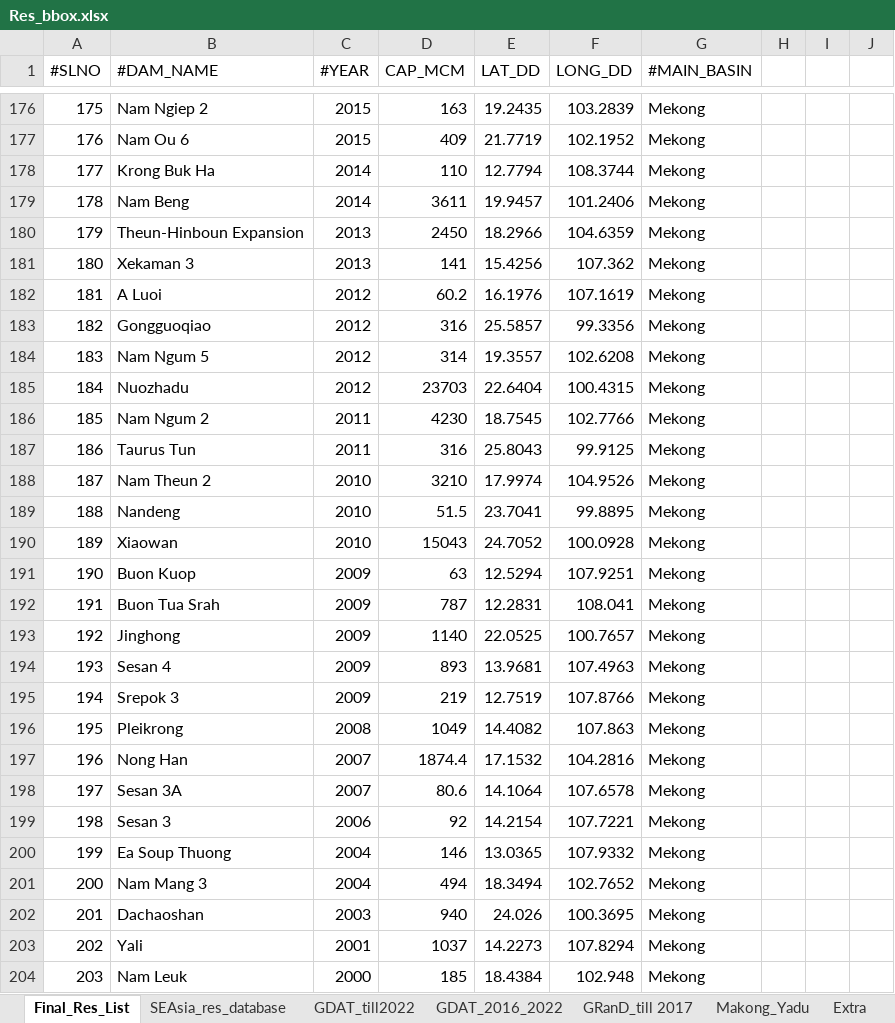
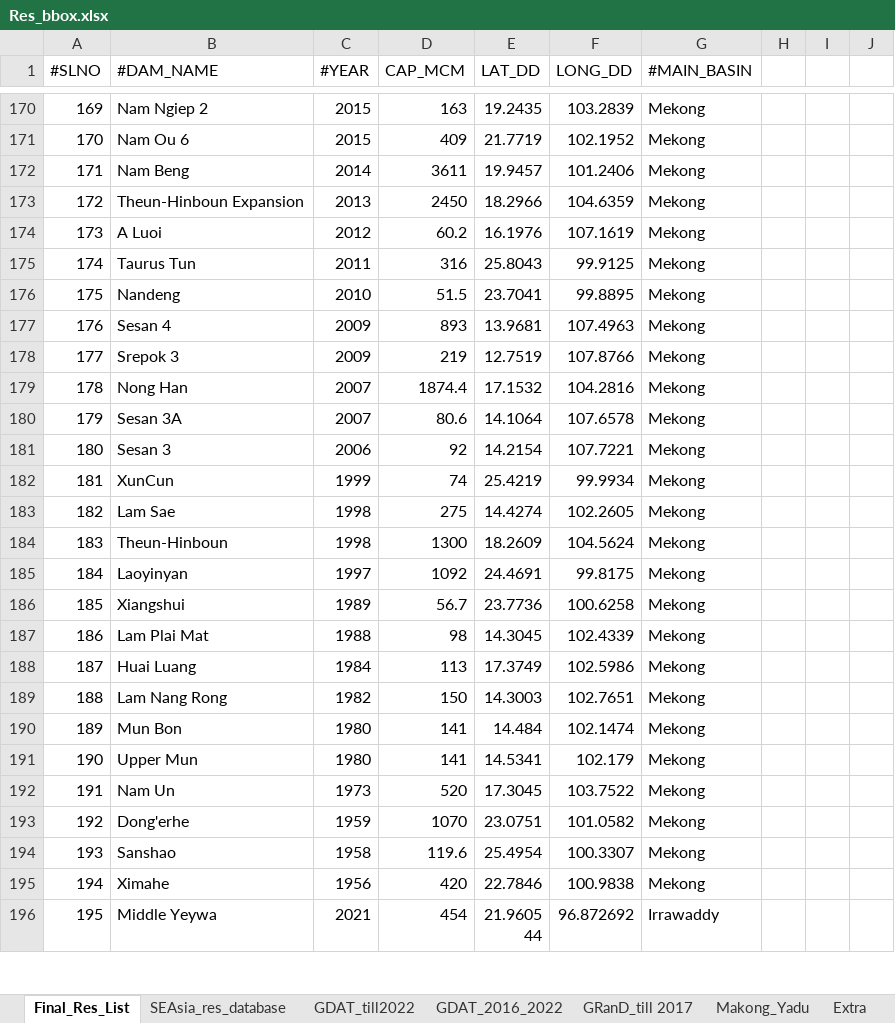
Before and after one commit to Critical-Infrastructure-Systems-Lab/InfeRes, an Excel workbook: code/Res_bbox.xlsx, sheet Final_Res_List, drawn as a sheet; only a part is shown, gaps mark what is left out; the shorter side is filled out with more unchanged rows; values as stored, in another font and other column widths than the file's, no cell formats; charts and pictures not drawn; the diff covers the shown part only; the diff names each change by its address in the sheet, - before the commit and + after, or states it on an @@ line.

```diff
--- a/code/Res_bbox.xlsx (sheet Final_Res_List)
+++ b/code/Res_bbox.xlsx (sheet Final_Res_List)
@@ column A (#SLNO) renumbered between rows 131 and 221 @@
-row 178: 177 | Krong Buk Ha | 2014 | 110 | 12.7794 | 108.3744 | Mekong
-row 181: 180 | Xekaman 3 | 2013 | 141 | 15.4256 | 107.362 | Mekong
-row 183: 182 | Gongguoqiao | 2012 | 316 | 25.5857 | 99.3356 | Mekong
-row 184: 183 | Nam Ngum 5 | 2012 | 314 | 19.3557 | 102.6208 | Mekong
-row 185: 184 | Nuozhadu | 2012 | 23703 | 22.6404 | 100.4315 | Mekong
-row 186: 185 | Nam Ngum 2 | 2011 | 4230 | 18.7545 | 102.7766 | Mekong
-row 188: 187 | Nam Theun 2 | 2010 | 3210 | 17.9974 | 104.9526 | Mekong
-row 190: 189 | Xiaowan | 2010 | 15043 | 24.7052 | 100.0928 | Mekong
-row 191: 190 | Buon Kuop | 2009 | 63 | 12.5294 | 107.9251 | Mekong
-row 192: 191 | Buon Tua Srah | 2009 | 787 | 12.2831 | 108.041 | Mekong
-row 193: 192 | Jinghong | 2009 | 1140 | 22.0525 | 100.7657 | Mekong
-row 196: 195 | Pleikrong | 2008 | 1049 | 14.4082 | 107.863 | Mekong
-row 200: 199 | Ea Soup Thuong | 2004 | 146 | 13.0365 | 107.9332 | Mekong
-row 201: 200 | Nam Mang 3 | 2004 | 494 | 18.3494 | 102.7652 | Mekong
-row 202: 201 | Dachaoshan | 2003 | 940 | 24.026 | 100.3695 | Mekong
-row 203: 202 | Yali | 2001 | 1037 | 14.2273 | 107.8294 | Mekong
-row 204: 203 | Nam Leuk | 2000 | 185 | 18.4384 | 102.948 | Mekong
```
Also changed, not shown: 84 removed rows and 16 edited cells elsewhere in this sheet, sheet SEAsia_res_database, sheet Extra, other sheet tabs, cell formats, charts or pictures, 9 other files.
